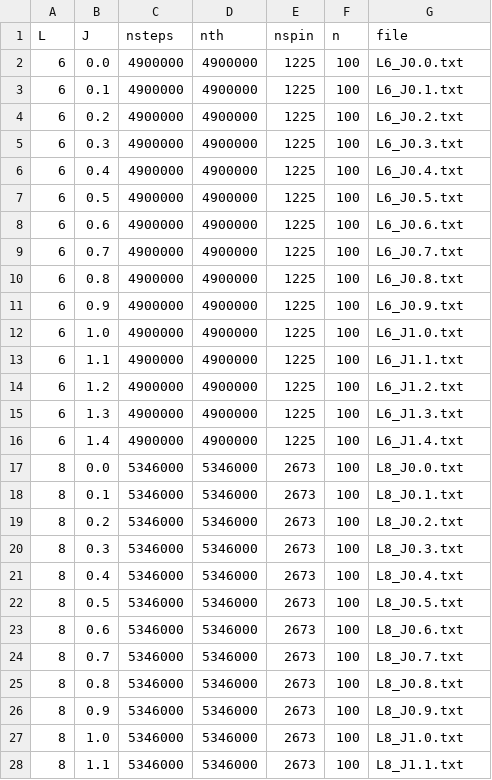
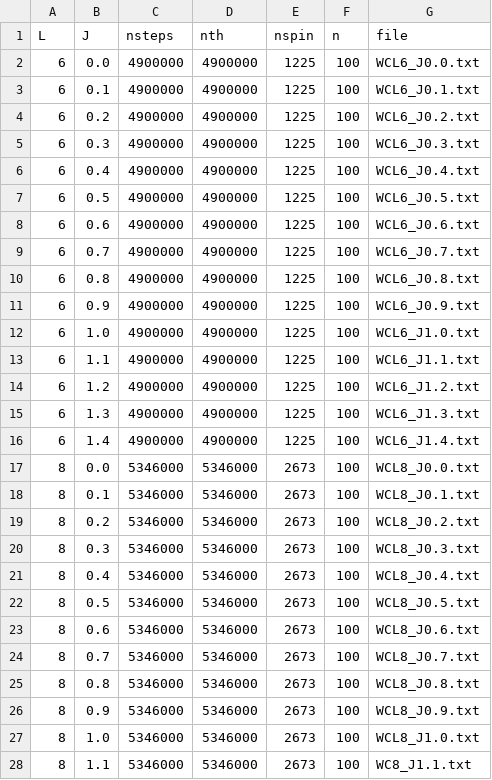
Before and after one commit to Stefaniecalus/O3NLSM-MC, a CSV file: HPC 2.0 stuff/wsvalues.csv, drawn as a sheet; only a part is shown; the diff covers the shown part only.

```diff
--- a/HPC 2.0 stuff/wsvalues.csv
+++ b/HPC 2.0 stuff/wsvalues.csv
@@ -1,28 +1,28 @@
 L,J,nsteps,nth,nspin,n,file
-6,0.0,4900000,4900000,1225,100,L6_J0.0.txt
-6,0.1,4900000,4900000,1225,100,L6_J0.1.txt
-6,0.2,4900000,4900000,1225,100,L6_J0.2.txt
-6,0.3,4900000,4900000,1225,100,L6_J0.3.txt
-6,0.4,4900000,4900000,1225,100,L6_J0.4.txt
-6,0.5,4900000,4900000,1225,100,L6_J0.5.txt
-6,0.6,4900000,4900000,1225,100,L6_J0.6.txt
-6,0.7,4900000,4900000,1225,100,L6_J0.7.txt
-6,0.8,4900000,4900000,1225,100,L6_J0.8.txt
-6,0.9,4900000,4900000,1225,100,L6_J0.9.txt
-6,1.0,4900000,4900000,1225,100,L6_J1.0.txt
-6,1.1,4900000,4900000,1225,100,L6_J1.1.txt
-6,1.2,4900000,4900000,1225,100,L6_J1.2.txt
-6,1.3,4900000,4900000,1225,100,L6_J1.3.txt
-6,1.4,4900000,4900000,1225,100,L6_J1.4.txt
-8,0.0,5346000,5346000,2673,100,L8_J0.0.txt
-8,0.1,5346000,5346000,2673,100,L8_J0.1.txt
-8,0.2,5346000,5346000,2673,100,L8_J0.2.txt
-8,0.3,5346000,5346000,2673,100,L8_J0.3.txt
-8,0.4,5346000,5346000,2673,100,L8_J0.4.txt
-8,0.5,5346000,5346000,2673,100,L8_J0.5.txt
-8,0.6,5346000,5346000,2673,100,L8_J0.6.txt
-8,0.7,5346000,5346000,2673,100,L8_J0.7.txt
-8,0.8,5346000,5346000,2673,100,L8_J0.8.txt
-8,0.9,5346000,5346000,2673,100,L8_J0.9.txt
-8,1.0,5346000,5346000,2673,100,L8_J1.0.txt
-8,1.1,5346000,5346000,2673,100,L8_J1.1.txt
+6,0.0,4900000,4900000,1225,100,WCL6_J0.0.txt
+6,0.1,4900000,4900000,1225,100,WCL6_J0.1.txt
+6,0.2,4900000,4900000,1225,100,WCL6_J0.2.txt
+6,0.3,4900000,4900000,1225,100,WCL6_J0.3.txt
+6,0.4,4900000,4900000,1225,100,WCL6_J0.4.txt
+6,0.5,4900000,4900000,1225,100,WCL6_J0.5.txt
+6,0.6,4900000,4900000,1225,100,WCL6_J0.6.txt
+6,0.7,4900000,4900000,1225,100,WCL6_J0.7.txt
+6,0.8,4900000,4900000,1225,100,WCL6_J0.8.txt
+6,0.9,4900000,4900000,1225,100,WCL6_J0.9.txt
+6,1.0,4900000,4900000,1225,100,WCL6_J1.0.txt
+6,1.1,4900000,4900000,1225,100,WCL6_J1.1.txt
+6,1.2,4900000,4900000,1225,100,WCL6_J1.2.txt
+6,1.3,4900000,4900000,1225,100,WCL6_J1.3.txt
+6,1.4,4900000,4900000,1225,100,WCL6_J1.4.txt
+8,0.0,5346000,5346000,2673,100,WCL8_J0.0.txt
+8,0.1,5346000,5346000,2673,100,WCL8_J0.1.txt
+8,0.2,5346000,5346000,2673,100,WCL8_J0.2.txt
+8,0.3,5346000,5346000,2673,100,WCL8_J0.3.txt
+8,0.4,5346000,5346000,2673,100,WCL8_J0.4.txt
+8,0.5,5346000,5346000,2673,100,WCL8_J0.5.txt
+8,0.6,5346000,5346000,2673,100,WCL8_J0.6.txt
+8,0.7,5346000,5346000,2673,100,WCL8_J0.7.txt
+8,0.8,5346000,5346000,2673,100,WCL8_J0.8.txt
+8,0.9,5346000,5346000,2673,100,WCL8_J0.9.txt
+8,1.0,5346000,5346000,2673,100,WCL8_J1.0.txt
+8,1.1,5346000,5346000,2673,100,WC8_J1.1.txt
```
Also changed, not shown: 63 edited cells elsewhere in this file, 2 other files.
